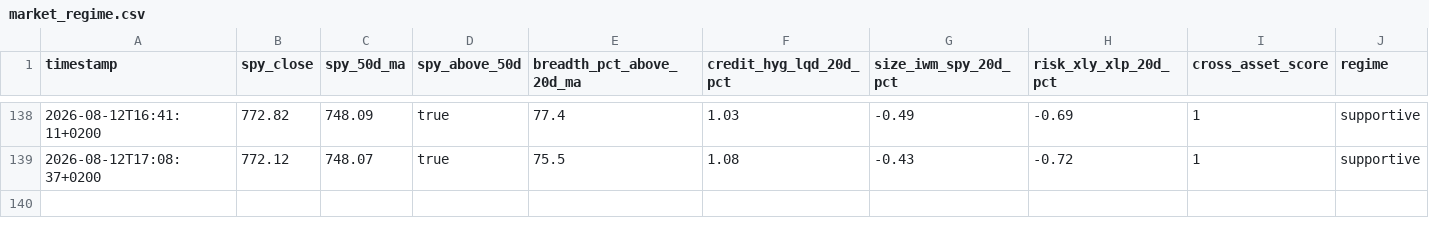
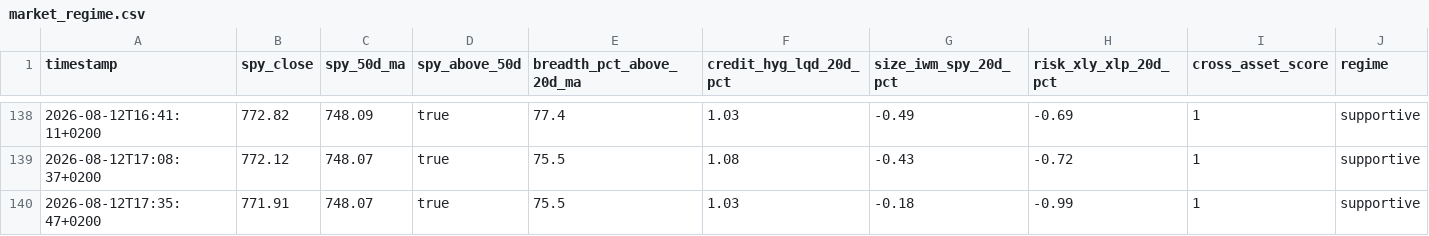
Before and after one commit to Toeffer/TradingJournal, a CSV file: data/market_regime.csv, drawn as a sheet; only a part is shown, gaps mark what is left out; the diff names each change by its address in the sheet, - before the commit and + after, or states it on an @@ line.

```diff
--- a/data/market_regime.csv
+++ b/data/market_regime.csv
+row 140: 2026-08-12T17:35:47+0200 | 771.91 | 748.07 | true | 75.5 | 1.03 | -0.18 | -0.99 | 1 | supportive
```
Also changed, not shown: 4 other files.
